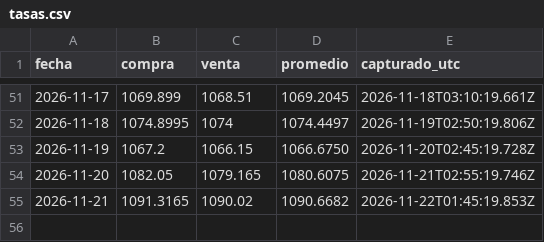
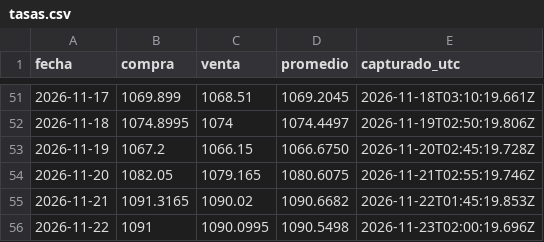
Before and after one commit to supermel1969/tasas, a CSV file: tasas.csv, drawn as a sheet; only a part is shown, gaps mark what is left out; the diff names each change by its address in the sheet, - before the commit and + after, or states it on an @@ line.

```diff
--- a/tasas.csv
+++ b/tasas.csv
+row 56: 2026-11-22 | 1091 | 1090.0995 | 1090.5498 | 2026-11-23T02:00:19.696Z
```
